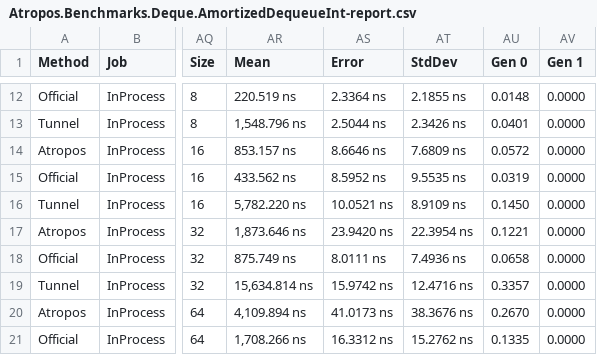
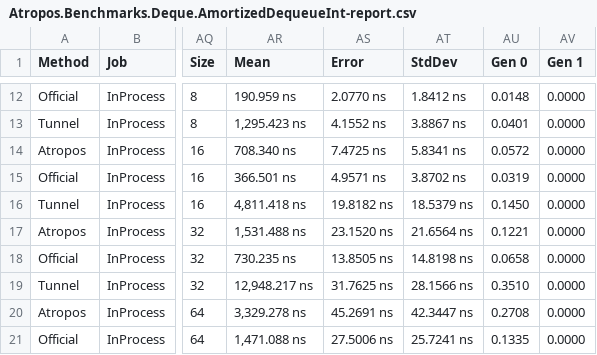
Before and after one commit to evilguest/atropos, a CSV file: Atropos.Benchmarks/BenchmarkDotNet.Artifacts/results/Atropos.Benchmarks.Deque.AmortizedDequeueInt-report.csv, drawn as a sheet; only a part is shown, gaps mark what is left out; the diff covers the shown part only; the diff names each change by its address in the sheet, - before the commit and + after, or states it on an @@ line.

```diff
--- a/Atropos.Benchmarks/BenchmarkDotNet.Artifacts/results/Atropos.Benchmarks.Deque.AmortizedDequeueInt-report.csv
+++ b/Atropos.Benchmarks/BenchmarkDotNet.Artifacts/results/Atropos.Benchmarks.Deque.AmortizedDequeueInt-report.csv
-AR12 (Mean): 220.519 ns
+AR12 (Mean): 190.959 ns
-AS12 (Error): 2.3364 ns
+AS12 (Error): 2.0770 ns
-AT12 (StdDev): 2.1855 ns
+AT12 (StdDev): 1.8412 ns
-AR13 (Mean): 1,548.796 ns
+AR13 (Mean): 1,295.423 ns
-AS13 (Error): 2.5044 ns
+AS13 (Error): 4.1552 ns
-AT13 (StdDev): 2.3426 ns
+AT13 (StdDev): 3.8867 ns
-AR14 (Mean): 853.157 ns
+AR14 (Mean): 708.340 ns
-AS14 (Error): 8.6646 ns
+AS14 (Error): 7.4725 ns
-AT14 (StdDev): 7.6809 ns
+AT14 (StdDev): 5.8341 ns
-AR15 (Mean): 433.562 ns
+AR15 (Mean): 366.501 ns
-AS15 (Error): 8.5952 ns
+AS15 (Error): 4.9571 ns
-AT15 (StdDev): 9.5535 ns
+AT15 (StdDev): 3.8702 ns
-AR16 (Mean): 5,782.220 ns
+AR16 (Mean): 4,811.418 ns
-AS16 (Error): 10.0521 ns
+AS16 (Error): 19.8182 ns
-AT16 (StdDev): 8.9109 ns
+AT16 (StdDev): 18.5379 ns
-AR17 (Mean): 1,873.646 ns
+AR17 (Mean): 1,531.488 ns
-AS17 (Error): 23.9420 ns
+AS17 (Error): 23.1520 ns
-AT17 (StdDev): 22.3954 ns
+AT17 (StdDev): 21.6564 ns
-AR18 (Mean): 875.749 ns
+AR18 (Mean): 730.235 ns
-AS18 (Error): 8.0111 ns
+AS18 (Error): 13.8505 ns
-AT18 (StdDev): 7.4936 ns
+AT18 (StdDev): 14.8198 ns
-AR19 (Mean): 15,634.814 ns
+AR19 (Mean): 12,948.217 ns
-AS19 (Error): 15.9742 ns
+AS19 (Error): 31.7625 ns
-AT19 (StdDev): 12.4716 ns
+AT19 (StdDev): 28.1566 ns
-AU19 (Gen 0): 0.3357
+AU19 (Gen 0): 0.3510
-AR20 (Mean): 4,109.894 ns
+AR20 (Mean): 3,329.278 ns
-AS20 (Error): 41.0173 ns
+AS20 (Error): 45.2691 ns
-AT20 (StdDev): 38.3676 ns
+AT20 (StdDev): 42.3447 ns
-AU20 (Gen 0): 0.2670
+AU20 (Gen 0): 0.2708
-AR21 (Mean): 1,708.266 ns
+AR21 (Mean): 1,471.088 ns
-AS21 (Error): 16.3312 ns
+AS21 (Error): 27.5006 ns
-AT21 (StdDev): 15.2762 ns
+AT21 (StdDev): 25.7241 ns
```
Also changed, not shown: 119 edited cells elsewhere in this file.
